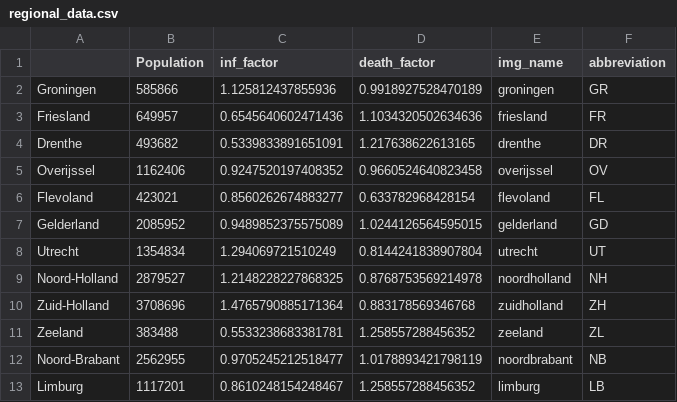
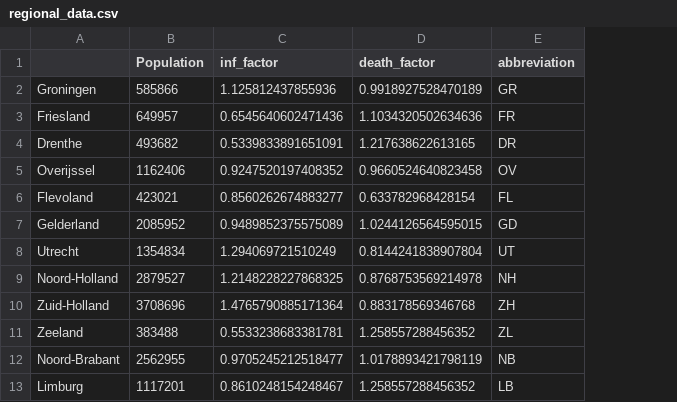
Before and after one commit to dennis1611/PandemicPanic, a CSV file: project/regional_data.csv, drawn as a sheet; the diff names each change by its address in the sheet, - before the commit and + after, or states it on an @@ line.

Commit message:
use region name instead of specifying a separate img_name #28

```diff
--- a/project/regional_data.csv
+++ b/project/regional_data.csv
-column E (img_name), rows 2-13: groningen | friesland | drenthe | overijssel | flevoland | gelderland | utrecht | noordholland | zuidholland | zeeland | noordbrabant | limburg
```
Also changed, not shown: 20 other files.
